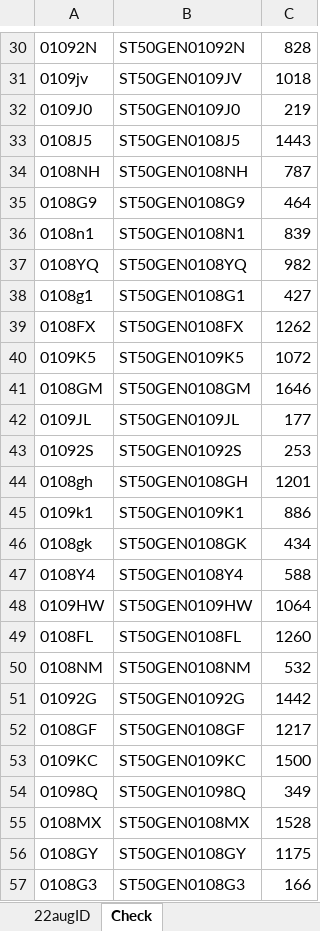
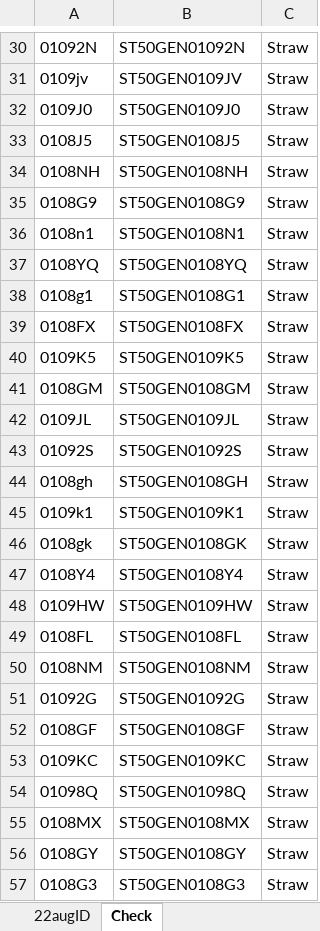
Before and after one commit to GilbertP68/xrf_R, an Excel workbook: data/York_Grab_pXRF_IDs/York_Grab_pXRF_SampleID_22Aug19.xlsx, sheet Check, drawn as a sheet; only a part is shown, gaps mark what is left out; values as stored, in another font and other column widths than the file's, no borders; table styles not drawn; the diff covers the shown part only; the diff names each change by its address in the sheet, - before the commit and + after, or states it on an @@ line.

```diff
--- a/data/York_Grab_pXRF_IDs/York_Grab_pXRF_SampleID_22Aug19.xlsx (sheet Check)
+++ b/data/York_Grab_pXRF_IDs/York_Grab_pXRF_SampleID_22Aug19.xlsx (sheet Check)
-C30: 828
+C30: Straw
-C31: 1018
+C31: Straw
-C32: 219
+C32: Straw
-C33: 1443
+C33: Straw
-C34: 787
+C34: Straw
-C35: 464
+C35: Straw
-C36: 839
+C36: Straw
-C37: 982
+C37: Straw
-C38: 427
+C38: Straw
-C39: 1262
+C39: Straw
-C40: 1072
+C40: Straw
-C41: 1646
+C41: Straw
-C42: 177
+C42: Straw
-C43: 253
+C43: Straw
-C44: 1201
+C44: Straw
-C45: 886
+C45: Straw
-C46: 434
+C46: Straw
-C47: 588
+C47: Straw
-C48: 1064
+C48: Straw
-C49: 1260
+C49: Straw
-C50: 532
+C50: Straw
-C51: 1442
+C51: Straw
-C52: 1217
+C52: Straw
-C53: 1500
+C53: Straw
-C54: 349
+C54: Straw
-C55: 1528
+C55: Straw
-C56: 1175
+C56: Straw
-C57: 166
+C57: Straw
```
Also changed, not shown: 74 edited cells elsewhere in this sheet, sheet 22augID, formulas that keep their value, data/York_Grab_pXRF_IDs/York_Grab_pXRF_SampleID_23Aug19.xlsx, data/York_Grab_pXRF_IDs/York_Grab_pXRF_SampleID_26Aug19.xlsx, 29 other files.
